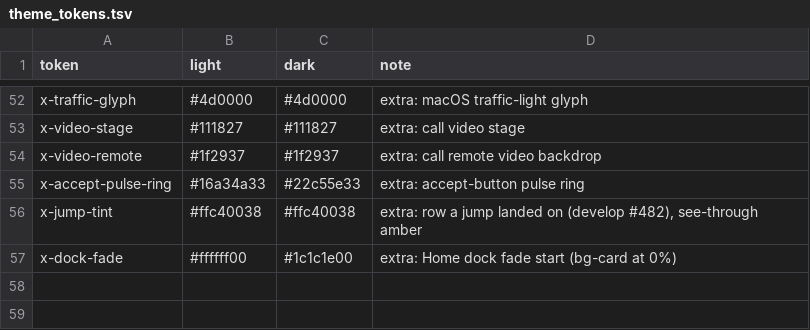
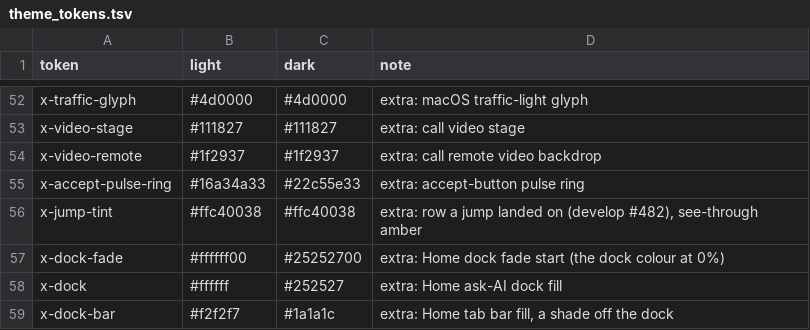
Before and after one commit to people-post/pp-browser, a TSV file: assets/themes/theme_tokens.tsv, drawn as a sheet; only a part is shown, gaps mark what is left out.

```diff
--- a/assets/themes/theme_tokens.tsv
+++ b/assets/themes/theme_tokens.tsv
@@ -56,2 +56,4 @@ x-accept-pulse-ring	#16a34a33	#22c55e33	extra: accept-button pulse ring
 x-jump-tint	#ffc40038	#ffc40038	extra: row a jump landed on (develop #482), see-through amber
-x-dock-fade	#ffffff00	#1c1c1e00	extra: Home dock fade start (bg-card at 0%)
+x-dock-fade	#ffffff00	#25252700	extra: Home dock fade start (the dock colour at 0%)
+x-dock	#ffffff	#252527	extra: Home ask-AI dock fill
+x-dock-bar	#f2f2f7	#1a1a1c	extra: Home tab bar fill, a shade off the dock
```
Also changed, not shown: 8 other files.
